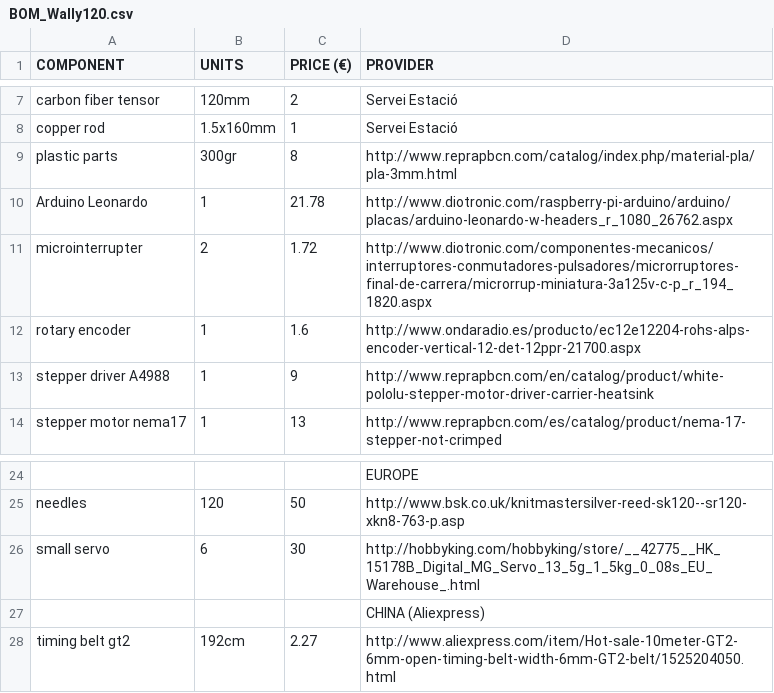
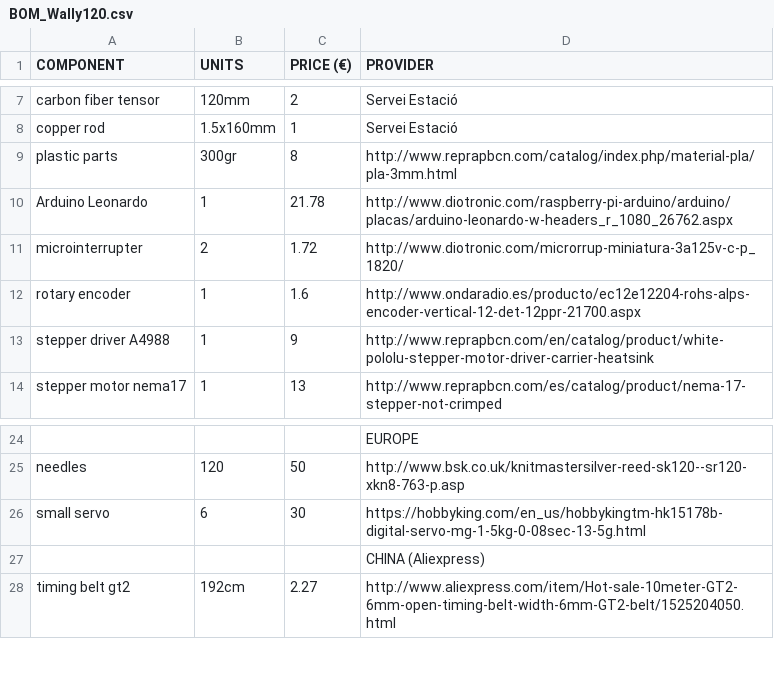
Before and after one commit to g3rard/OpenKnit, a CSV file: Wally120/bill_of_materials/BOM_Wally120.csv, drawn as a sheet; only a part is shown, gaps mark what is left out; the diff names each change by its address in the sheet, - before the commit and + after, or states it on an @@ line.

Commit message:
Update deprecated provider links

```diff
--- a/Wally120/bill_of_materials/BOM_Wally120.csv
+++ b/Wally120/bill_of_materials/BOM_Wally120.csv
-D11 (PROVIDER): http://www.diotronic.com/componentes-mecanicos/interruptores-conmutadores-pulsadores/microrruptores-final-de-carrera/microrrup-miniatura-3a125v-c-p_r_194_1820.aspx
+D11 (PROVIDER): http://www.diotronic.com/microrrup-miniatura-3a125v-c-p_1820/
-D26 (PROVIDER): http://hobbyking.com/hobbyking/store/__42775__HK_15178B_Digital_MG_Servo_13_5g_1_5kg_0_08s_EU_Warehouse_.html
+D26 (PROVIDER): https://hobbyking.com/en_us/hobbykingtm-hk15178b-digital-servo-mg-1-5kg-0-08sec-13-5g.html
```
